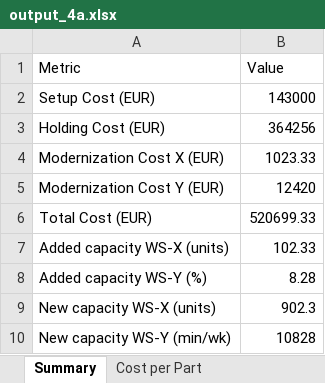
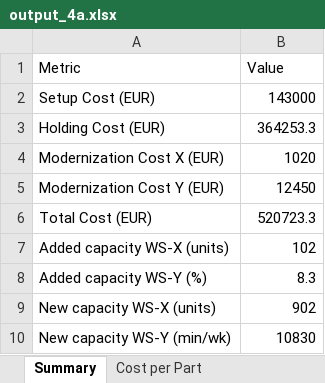
Before and after one commit to Mathisse0202/Advanced-PM, an Excel workbook: output_4a.xlsx, sheet Summary, drawn as a sheet; values as stored, in another font and other column widths than the file's, no borders; the diff names each change by its address in the sheet, - before the commit and + after, or states it on an @@ line.

```diff
--- a/output_4a.xlsx (sheet Summary)
+++ b/output_4a.xlsx (sheet Summary)
-B3 (Value): 364256
+B3 (Value): 364253.3
-B4 (Value): 1023.33
+B4 (Value): 1020
-B5 (Value): 12420
+B5 (Value): 12450
-B6 (Value): 520699.33
+B6 (Value): 520723.3
-B7 (Value): 102.33
+B7 (Value): 102
-B8 (Value): 8.28
+B8 (Value): 8.3
-B9 (Value): 902.3
+B9 (Value): 902
-B10 (Value): 10828
+B10 (Value): 10830
```
Also changed, not shown: sheet Production Plan, sheet Inventory Plan, sheet Cost per Part, output_2a.xlsx, output_3b.xlsx, 5 other files.
